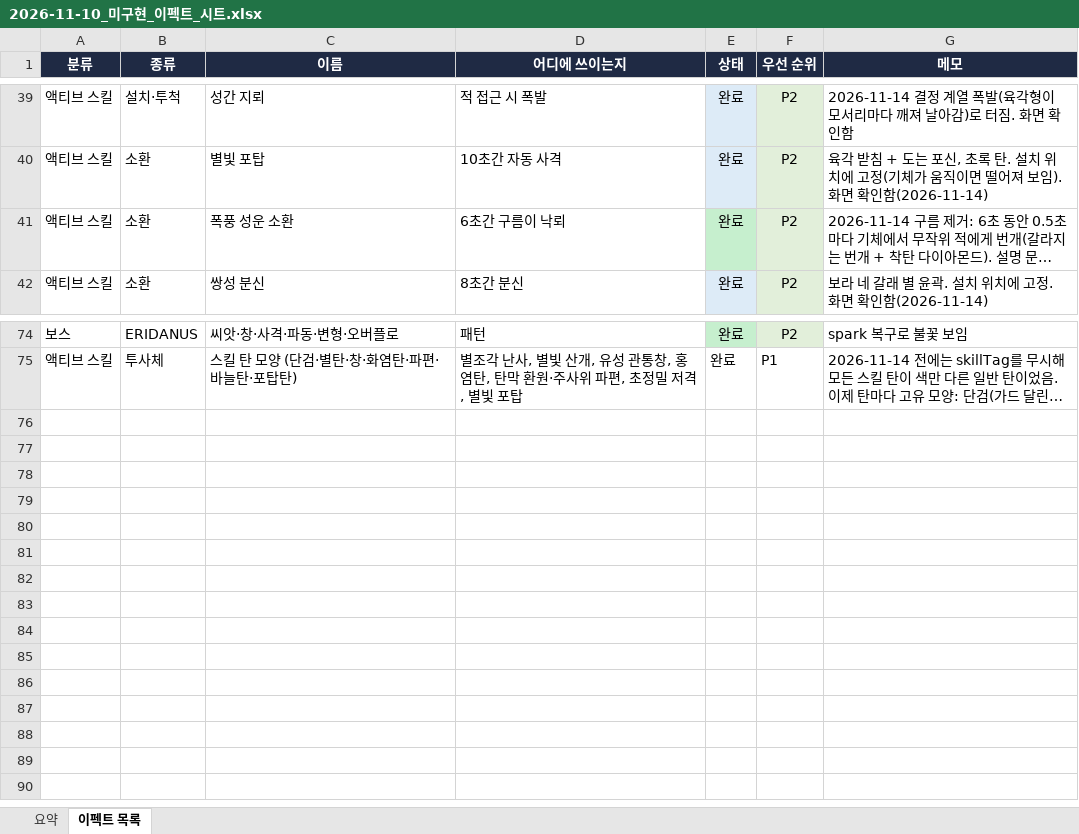
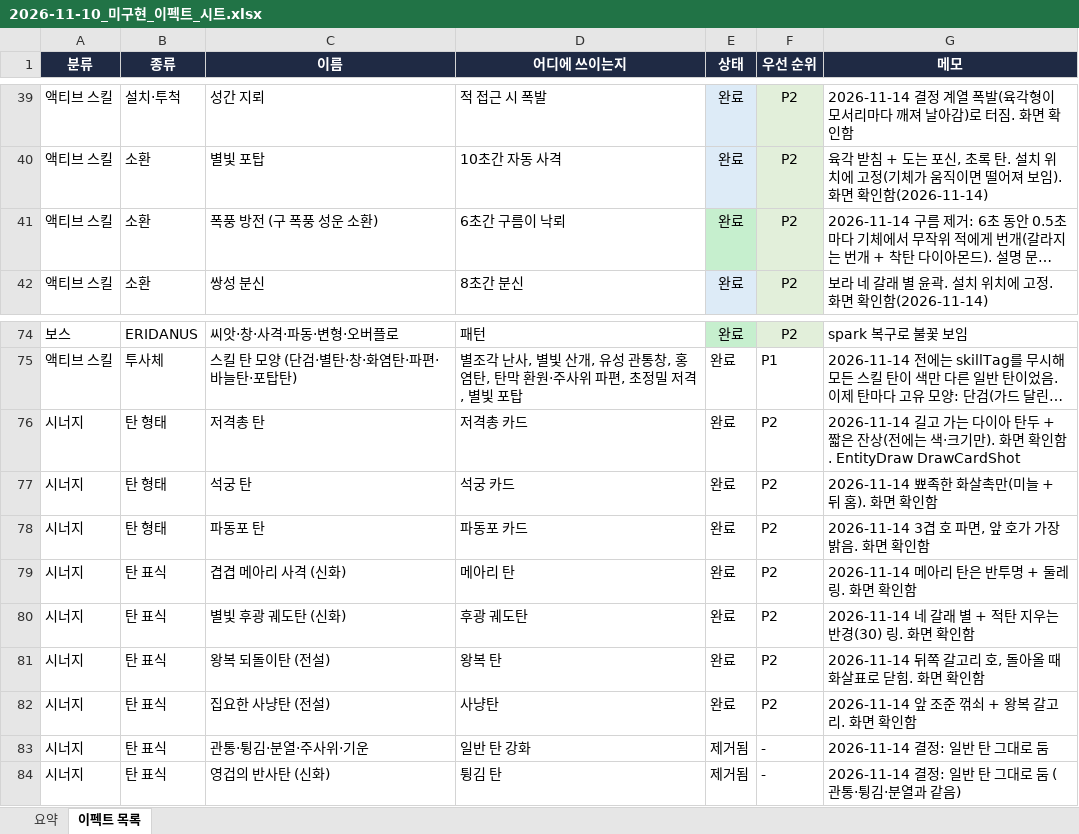
Before and after one commit to AxisNox42/Asteria, an Excel workbook: Docs/Progress/2026-11-10_미구현_이펙트_시트.xlsx, sheet 이펙트 목록, drawn as a sheet; only a part is shown, gaps mark what is left out; long unchanged cells end in …; values as stored, in another font and other column widths than the file's, no borders; the diff names each change by its address in the sheet, - before the commit and + after, or states it on an @@ line.

```diff
--- a/Docs/Progress/2026-11-10_미구현_이펙트_시트.xlsx (sheet 이펙트 목록)
+++ b/Docs/Progress/2026-11-10_미구현_이펙트_시트.xlsx (sheet 이펙트 목록)
-C41 (이름): 폭풍 성운 소환
+C41 (이름): 폭풍 방전 (구 폭풍 성운 소환)
+row 76: 시너지 | 탄 형태 | 저격총 탄 | 저격총 카드 | 완료 | P2 | 2026-11-14 길고 가는 다이아 탄두 + 짧은 잔상(전에는 색·크기만). 화면 확인함. EntityDraw DrawCardShot
+row 77: 시너지 | 탄 형태 | 석궁 탄 | 석궁 카드 | 완료 | P2 | 2026-11-14 뾰족한 화살촉만(미늘 + 뒤 홈). 화면 확인함
+row 78: 시너지 | 탄 형태 | 파동포 탄 | 파동포 카드 | 완료 | P2 | 2026-11-14 3겹 호 파면, 앞 호가 가장 밝음. 화면 확인함
+row 79: 시너지 | 탄 표식 | 겹겹 메아리 사격 (신화) | 메아리 탄 | 완료 | P2 | 2026-11-14 메아리 탄은 반투명 + 둘레 링. 화면 확인함
+row 80: 시너지 | 탄 표식 | 별빛 후광 궤도탄 (신화) | 후광 궤도탄 | 완료 | P2 | 2026-11-14 네 갈래 별 + 적탄 지우는 반경(30) 링. 화면 확인함
+row 81: 시너지 | 탄 표식 | 왕복 되돌이탄 (전설) | 왕복 탄 | 완료 | P2 | 2026-11-14 뒤쪽 갈고리 호, 돌아올 때 화살표로 닫힘. 화면 확인함
+row 82: 시너지 | 탄 표식 | 집요한 사냥탄 (전설) | 사냥탄 | 완료 | P2 | 2026-11-14 앞 조준 꺾쇠 + 왕복 갈고리. 화면 확인함
+row 83: 시너지 | 탄 표식 | 관통·튕김·분열·주사위·기운 | 일반 탄 강화 | 제거됨 | - | 2026-11-14 결정: 일반 탄 그대로 둠
+row 84: 시너지 | 탄 표식 | 영겁의 반사탄 (신화) | 튕김 탄 | 제거됨 | - | 2026-11-14 결정: 일반 탄 그대로 둠 (관통·튕김·분열과 같음)
```
Also changed, not shown: 5 other files.
